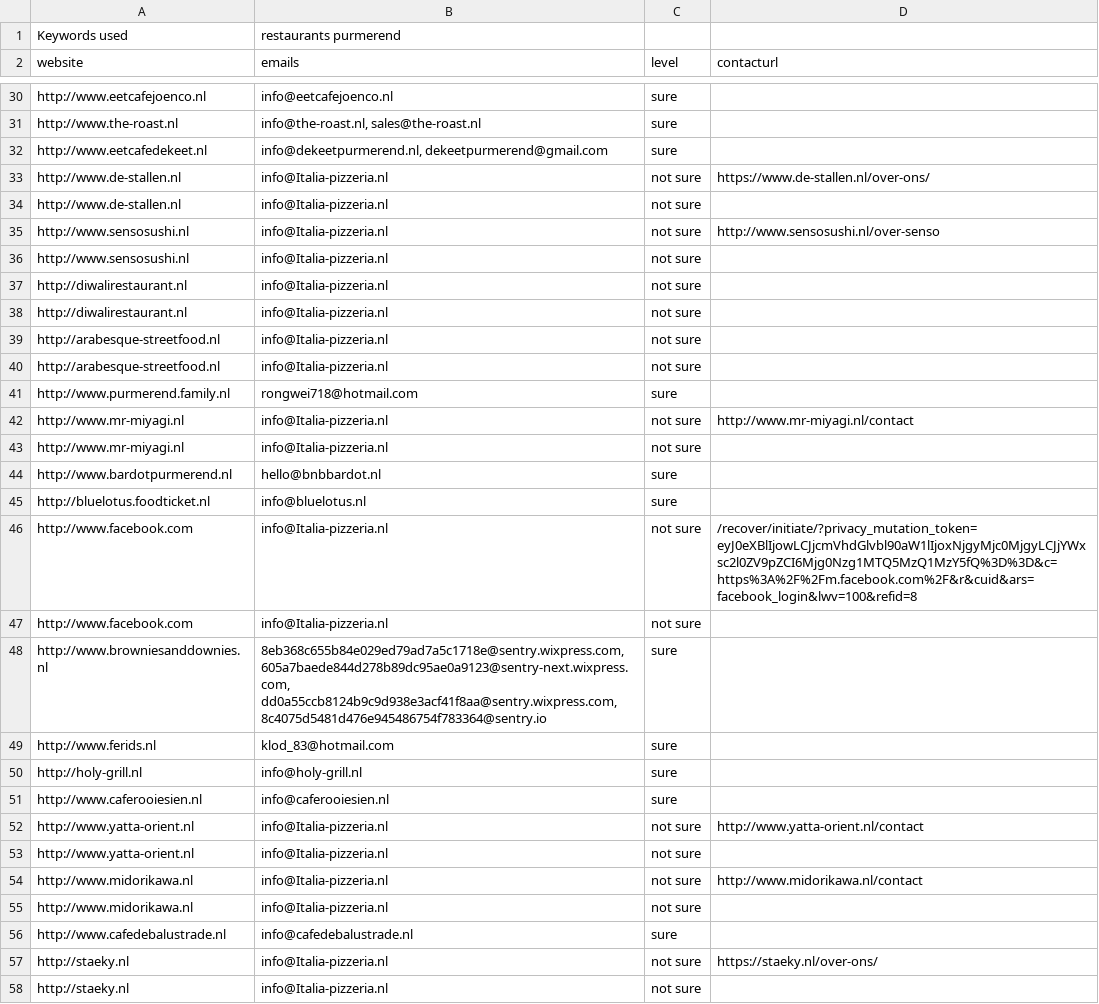
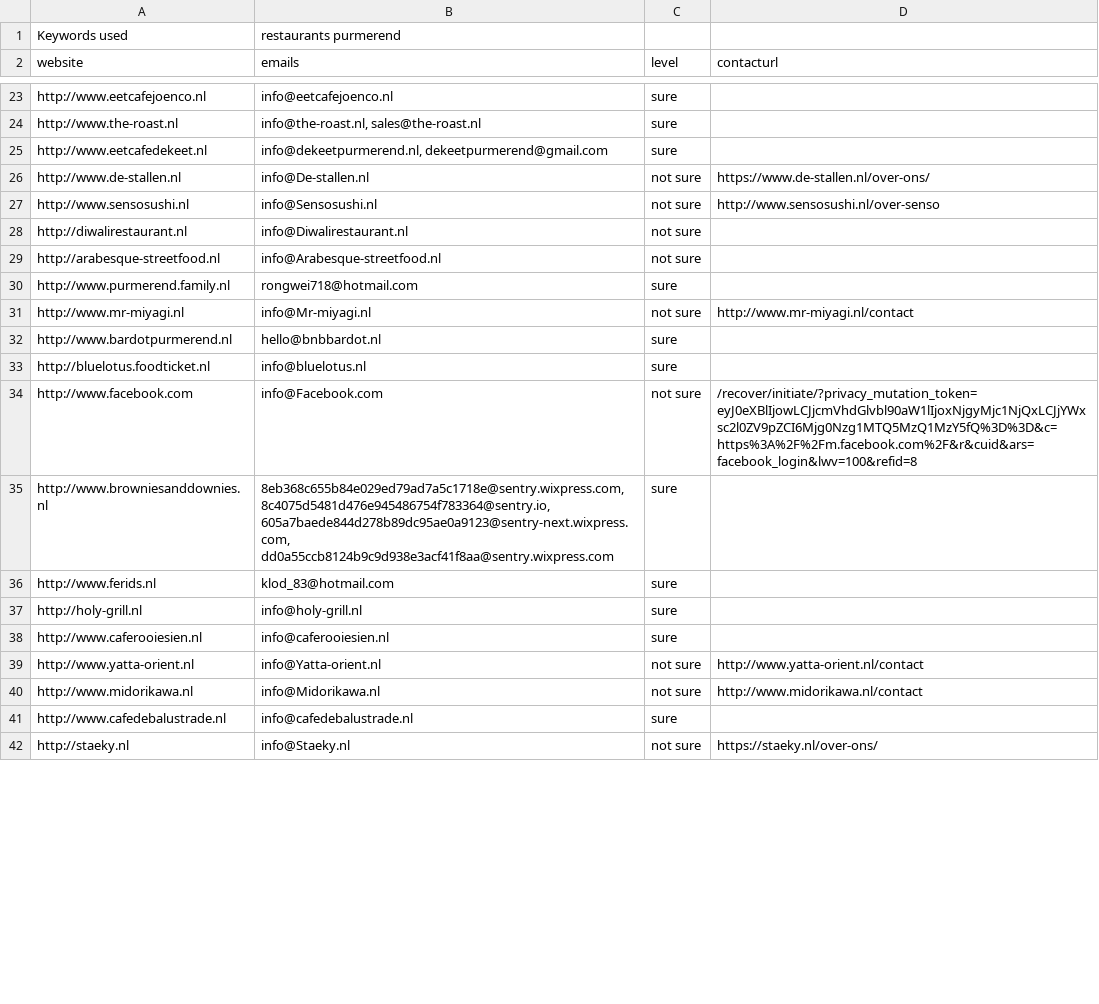
Before and after one commit to FreugdFred/oop-v2-mail, a CSV file: mails.csv, drawn as a sheet; only a part is shown, gaps mark what is left out; the diff covers the shown part only.

```diff
--- a/mails.csv
+++ b/mails.csv
@@ -32,18 +25,12 @@ http://www.the-roast.nl,"info@the-roast.nl, sales@the-roast.nl",sure,
 http://www.eetcafedekeet.nl,"info@dekeetpurmerend.nl, dekeetpurmerend@gmail.com",sure,
-http://www.de-stallen.nl,info@Italia-pizzeria.nl,not sure,https://www.de-stallen.nl/over-ons/
-http://www.de-stallen.nl,info@Italia-pizzeria.nl,not sure,
-http://www.sensosushi.nl,info@Italia-pizzeria.nl,not sure,http://www.sensosushi.nl/over-senso
-http://www.sensosushi.nl,info@Italia-pizzeria.nl,not sure,
-http://diwalirestaurant.nl,info@Italia-pizzeria.nl,not sure,
-http://diwalirestaurant.nl,info@Italia-pizzeria.nl,not sure,
-http://arabesque-streetfood.nl,info@Italia-pizzeria.nl,not sure,
-http://arabesque-streetfood.nl,info@Italia-pizzeria.nl,not sure,
+http://www.de-stallen.nl,info@De-stallen.nl,not sure,https://www.de-stallen.nl/over-ons/
+http://www.sensosushi.nl,info@Sensosushi.nl,not sure,http://www.sensosushi.nl/over-senso
+http://diwalirestaurant.nl,info@Diwalirestaurant.nl,not sure,
+http://arabesque-streetfood.nl,info@Arabesque-streetfood.nl,not sure,
 http://www.purmerend.family.nl,rongwei718@hotmail.com,sure,
-http://www.mr-miyagi.nl,info@Italia-pizzeria.nl,not sure,http://www.mr-miyagi.nl/contact
-http://www.mr-miyagi.nl,info@Italia-pizzeria.nl,not sure,
+http://www.mr-miyagi.nl,info@Mr-miyagi.nl,not sure,http://www.mr-miyagi.nl/contact
 http://www.bardotpurmerend.nl,hello@bnbbardot.nl,sure,
 http://bluelotus.foodticket.nl,info@bluelotus.nl,sure,
-http://www.facebook.com,info@Italia-pizzeria.nl,not sure,/recover/initiate/?privacy_mutation_token=eyJ0eXBlIjowLCJjcmVhdGlvbl90aW1lIjoxNjgyMjc0MjgyLCJjYWxsc2l0ZV9pZCI6Mjg0Nzg1MTQ5MzQ1MzY5fQ%3D%3D&c=https%3A%2F%2Fm.facebook.com%2F&r&cuid&ars=facebook_login&lwv=100&refid=8
-http://www.facebook.com,info@Italia-pizzeria.nl,not sure,
-http://www.browniesanddownies.nl,"8eb368c655b84e029ed79ad7a5c1718e@sentry.wixpress.com, 605a7baede844d278b89dc95ae0a9123@sentry-next.wixpress.com, dd0a55ccb8124b9c9d938e3acf41f8aa@sentry.wixpress.com, 8c4075d5481d476e945486754f783364@sentry.io",sure,
+http://www.facebook.com,info@Facebook.com,not sure,/recover/initiate/?privacy_mutation_token=eyJ0eXBlIjowLCJjcmVhdGlvbl90aW1lIjoxNjgyMjc1NjQxLCJjYWxsc2l0ZV9pZCI6Mjg0Nzg1MTQ5MzQ1MzY5fQ%3D%3D&c=https%3A%2F%2Fm.facebook.com%2F&r&cuid&ars=facebook_login&lwv=100&refid=8
+http://www.browniesanddownies.nl,"8eb368c655b84e029ed79ad7a5c1718e@sentry.wixpress.com, 8c4075d5481d476e945486754f783364@sentry.io, 605a7baede844d278b89dc95ae0a9123@sentry-next.wixpress.com, dd0a55ccb8124b9c9d938e3acf41f8aa@sentry.wixpress.com",sure,
 http://www.ferids.nl,klod_83@hotmail.com,sure,
@@ -51,8 +38,5 @@ http://holy-grill.nl,info@holy-grill.nl,sure,
 http://www.caferooiesien.nl,info@caferooiesien.nl,sure,
-http://www.yatta-orient.nl,info@Italia-pizzeria.nl,not sure,http://www.yatta-orient.nl/contact
-http://www.yatta-orient.nl,info@Italia-pizzeria.nl,not sure,
-http://www.midorikawa.nl,info@Italia-pizzeria.nl,not sure,http://www.midorikawa.nl/contact
-http://www.midorikawa.nl,info@Italia-pizzeria.nl,not sure,
+http://www.yatta-orient.nl,info@Yatta-orient.nl,not sure,http://www.yatta-orient.nl/contact
+http://www.midorikawa.nl,info@Midorikawa.nl,not sure,http://www.midorikawa.nl/contact
 http://www.cafedebalustrade.nl,info@cafedebalustrade.nl,sure,
-http://staeky.nl,info@Italia-pizzeria.nl,not sure,https://staeky.nl/over-ons/
-http://staeky.nl,info@Italia-pizzeria.nl,not sure,
+http://staeky.nl,info@Staeky.nl,not sure,https://staeky.nl/over-ons/
```
Also changed, not shown: 18 added rows, 17 removed rows and 15 edited cells elsewhere in this file, 2 other files.
